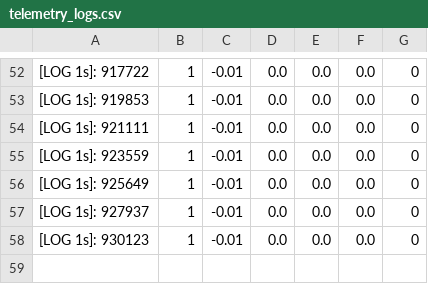
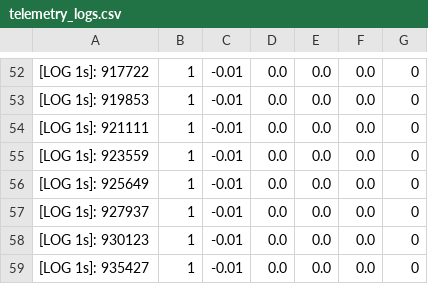
Before and after one commit to hussain-azmat/agri-surveying-robot, a CSV file: telemetry_logs.csv, drawn as a sheet; only a part is shown, gaps mark what is left out.

Commit message:
Real-time telemetry sync

```diff
--- a/telemetry_logs.csv
+++ b/telemetry_logs.csv
@@ -58 +58,2 @@
 [LOG 1s]: 930123,1,-0.01,0.0,0.0,0.0,0
+[LOG 1s]: 935427,1,-0.01,0.0,0.0,0.0,0
```
